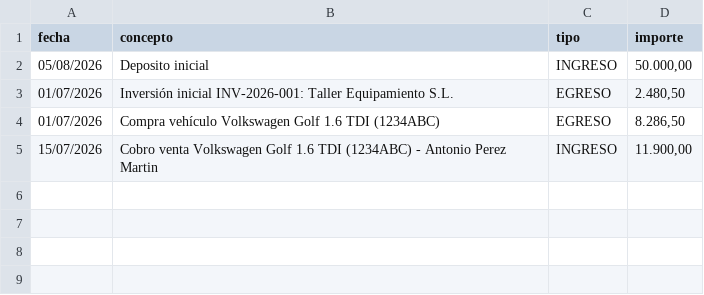
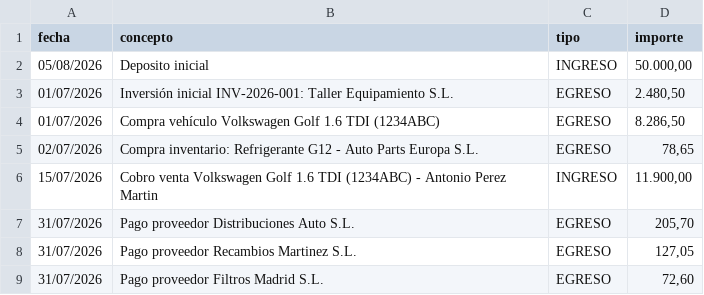
Before and after one commit to vipar4000/vcte5000, a CSV file: soportes madrid/07_extracto_bancario_santander.csv, drawn as a sheet; the diff names each change by its address in the sheet, - before the commit and + after, or states it on an @@ line.

Commit message:
docs: capítulo 20 con compras al contado (572/570) y pago de compras a crédito (Paso 8.6e, conciliación Manual) + pipeline y soportes actualizados

```diff
--- a/soportes madrid/07_extracto_bancario_santander.csv
+++ b/soportes madrid/07_extracto_bancario_santander.csv
+row 5: 02/07/2026 | Compra inventario: Refrigerante G12 - Auto Parts Europa S.L. | EGRESO | 78,65
+row 7: 31/07/2026 | Pago proveedor Distribuciones Auto S.L. | EGRESO | 205,70
+row 8: 31/07/2026 | Pago proveedor Recambios Martinez S.L. | EGRESO | 127,05
+row 9: 31/07/2026 | Pago proveedor Filtros Madrid S.L. | EGRESO | 72,60
```
Also changed, not shown: 6 other files.
